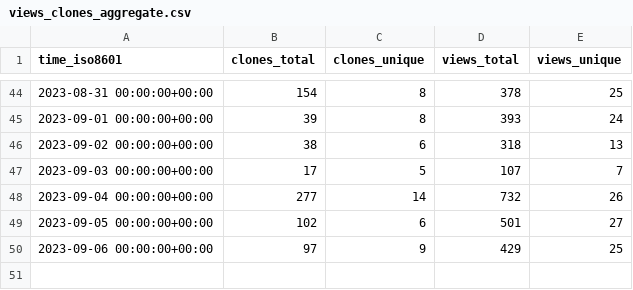
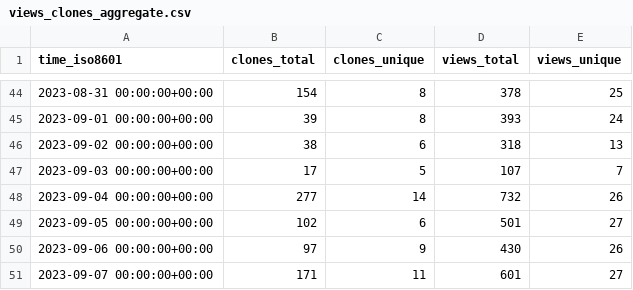
Before and after one commit to human-zoo-dan/superduperdb, a CSV file: SuperDuperDB/superduperdb/ghrs-data/views_clones_aggregate.csv, drawn as a sheet; only a part is shown, gaps mark what is left out.

```diff
--- a/SuperDuperDB/superduperdb/ghrs-data/views_clones_aggregate.csv
+++ b/SuperDuperDB/superduperdb/ghrs-data/views_clones_aggregate.csv
@@ -49,2 +49,3 @@ time_iso8601,clones_total,clones_unique,views_total,views_unique
 2023-09-05 00:00:00+00:00,102,6,501,27
-2023-09-06 00:00:00+00:00,97,9,429,25
+2023-09-06 00:00:00+00:00,97,9,430,26
+2023-09-07 00:00:00+00:00,171,11,601,27
```
Also changed, not shown: 1 other file.
